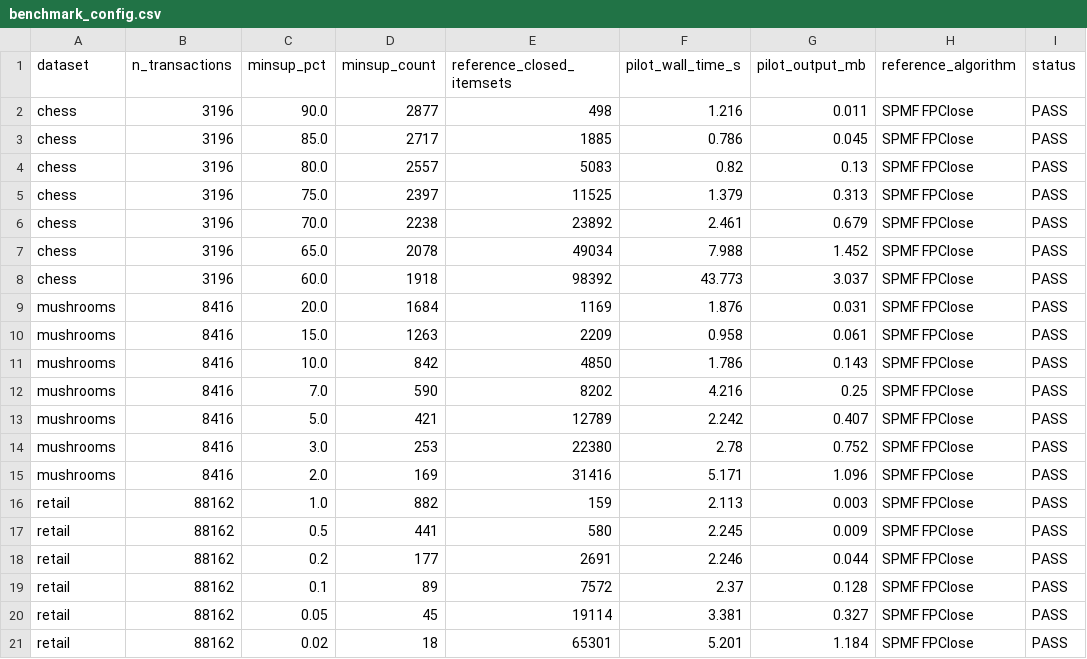
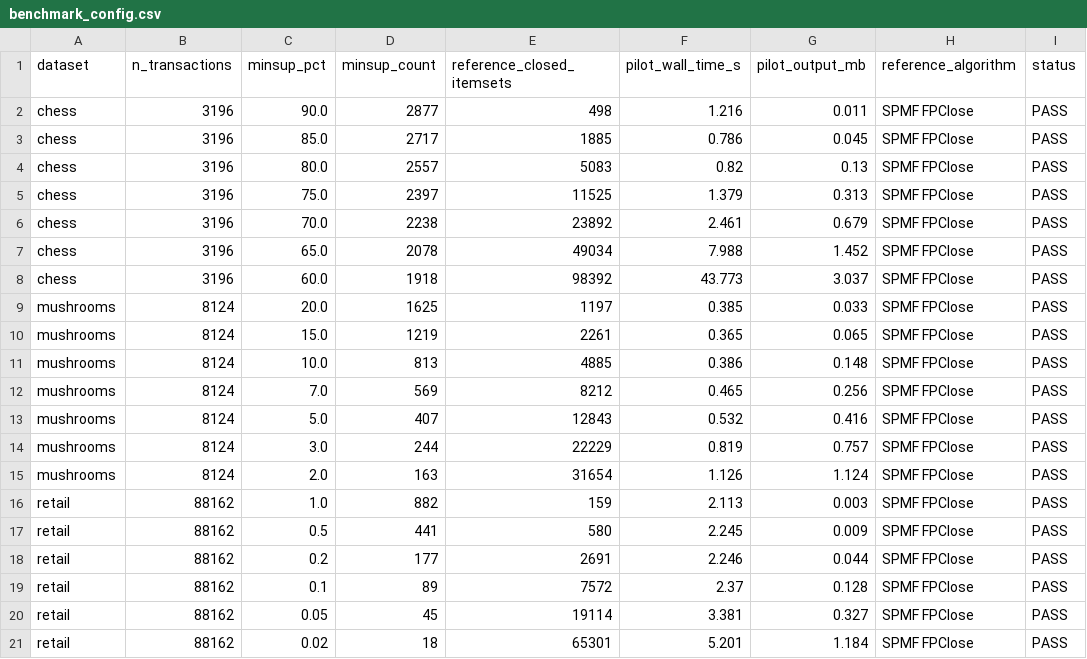
Before and after one commit to DRAGON-1312/FPClose, a CSV file: data/results/benchmark_config.csv, drawn as a sheet; only a part is shown.

```diff
--- a/data/results/benchmark_config.csv
+++ b/data/results/benchmark_config.csv
@@ -8,9 +8,9 @@ chess,3196,65.0,2078,49034,7.988,1.452,SPMF FPClose,PASS
 chess,3196,60.0,1918,98392,43.773,3.037,SPMF FPClose,PASS
-mushrooms,8416,20.0,1684,1169,1.876,0.031,SPMF FPClose,PASS
-mushrooms,8416,15.0,1263,2209,0.958,0.061,SPMF FPClose,PASS
-mushrooms,8416,10.0,842,4850,1.786,0.143,SPMF FPClose,PASS
-mushrooms,8416,7.0,590,8202,4.216,0.25,SPMF FPClose,PASS
-mushrooms,8416,5.0,421,12789,2.242,0.407,SPMF FPClose,PASS
-mushrooms,8416,3.0,253,22380,2.78,0.752,SPMF FPClose,PASS
-mushrooms,8416,2.0,169,31416,5.171,1.096,SPMF FPClose,PASS
+mushrooms,8124,20.0,1625,1197,0.385,0.033,SPMF FPClose,PASS
+mushrooms,8124,15.0,1219,2261,0.365,0.065,SPMF FPClose,PASS
+mushrooms,8124,10.0,813,4885,0.386,0.148,SPMF FPClose,PASS
+mushrooms,8124,7.0,569,8212,0.465,0.256,SPMF FPClose,PASS
+mushrooms,8124,5.0,407,12843,0.532,0.416,SPMF FPClose,PASS
+mushrooms,8124,3.0,244,22229,0.819,0.757,SPMF FPClose,PASS
+mushrooms,8124,2.0,163,31654,1.126,1.124,SPMF FPClose,PASS
 retail,88162,1.0,882,159,2.113,0.003,SPMF FPClose,PASS
```
Also changed, not shown: data/results/benchmark_inventory.csv, data/results/dataset_statistics.csv, 6 other files.
